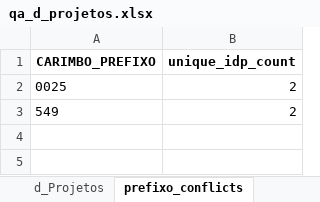
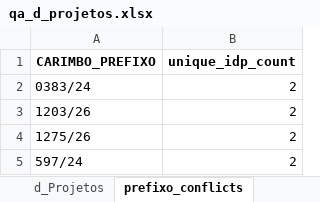
Before and after one commit to jefersondsl-ux/app_controle_projetos_gcc_gov, an Excel workbook: scripts/reports/qa_d_projetos.xlsx, sheet prefixo_conflicts, drawn as a sheet; values as stored, in another font and other column widths than the file's, no borders; addresses are those after the commit; the diff names each change by its address in the sheet, - before the commit and + after, or states it on an @@ line.

```diff
--- a/scripts/reports/qa_d_projetos.xlsx (sheet prefixo_conflicts)
+++ b/scripts/reports/qa_d_projetos.xlsx (sheet prefixo_conflicts)
-A2 (CARIMBO_PREFIXO): 0025
+A2 (CARIMBO_PREFIXO): 0383/24
+row 3: 1203/26 | 2
+row 4: 1275/26 | 2
-A5 (CARIMBO_PREFIXO): 549
+A5 (CARIMBO_PREFIXO): 597/24
```
Also changed, not shown: sheet d_Projetos, sheet backlog_sem_controle, sheet producao_sem_controle, other sheet tabs, 12 other files.
